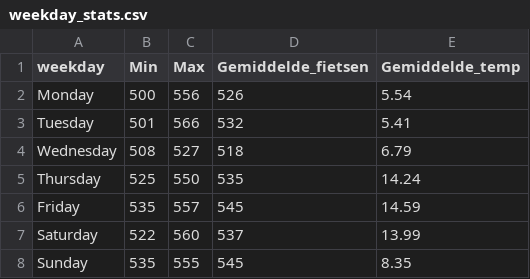
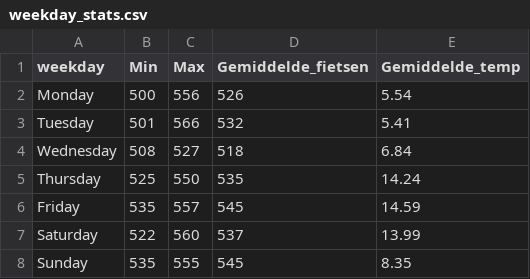
Before and after one commit to LarsGeirnaert/hogenttin-linux-2526-LarsGeirnaert, a CSV file: reports/weekday_stats.csv, drawn as a sheet.

```diff
--- a/reports/weekday_stats.csv
+++ b/reports/weekday_stats.csv
@@ -3,3 +3,3 @@ Monday,500,556,526,5.54
 Tuesday,501,566,532,5.41
-Wednesday,508,527,518,6.79
+Wednesday,508,527,518,6.84
 Thursday,525,550,535,14.24
```
Also changed, not shown: transformed_data/combined.csv, 5 other files.
